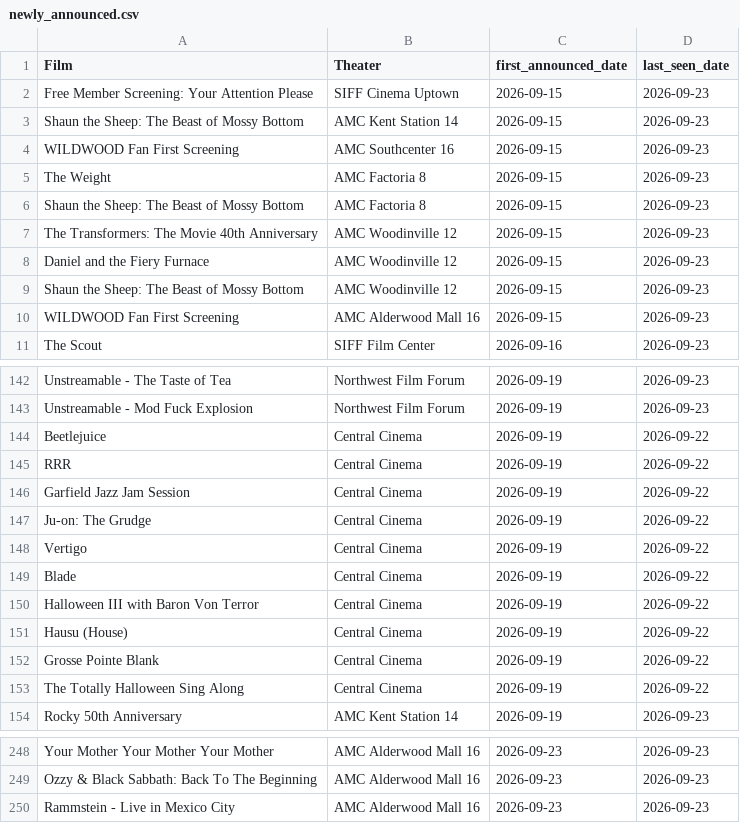
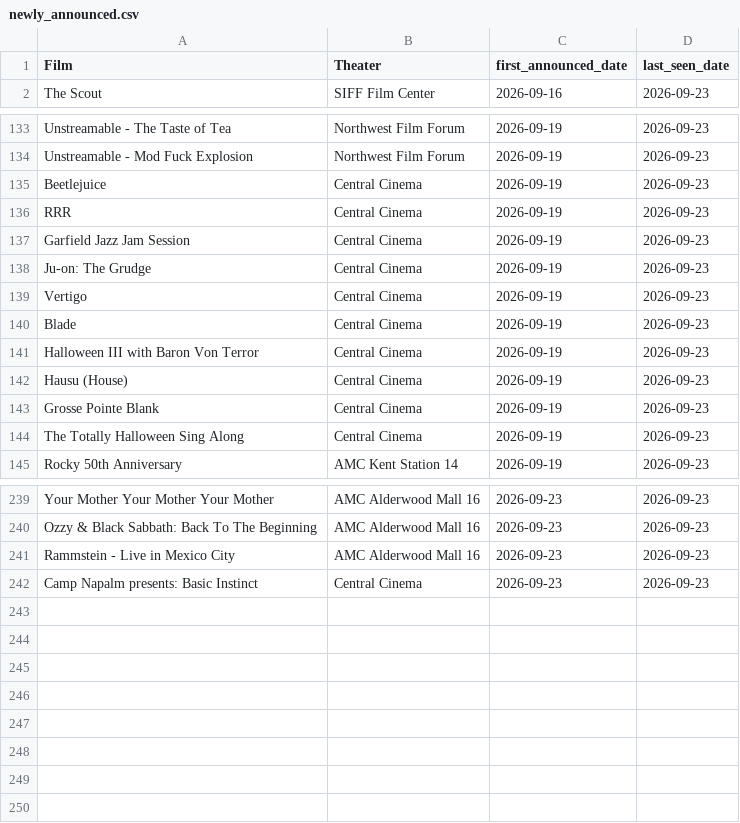
Before and after one commit to mattheuscolyn/reel-seattle, a CSV file: public/data/newly_announced.csv, drawn as a sheet; only a part is shown, gaps mark what is left out; the diff covers the shown part only.

```diff
--- a/public/data/newly_announced.csv
+++ b/public/data/newly_announced.csv
@@ -1,11 +1,2 @@
 Film,Theater,first_announced_date,last_seen_date
-Free Member Screening: Your Attention Please,SIFF Cinema Uptown,2026-09-15,2026-09-23
-Shaun the Sheep: The Beast of Mossy Bottom,AMC Kent Station 14,2026-09-15,2026-09-23
-WILDWOOD Fan First Screening,AMC Southcenter 16,2026-09-15,2026-09-23
-The Weight,AMC Factoria 8,2026-09-15,2026-09-23
-Shaun the Sheep: The Beast of Mossy Bottom,AMC Factoria 8,2026-09-15,2026-09-23
-The Transformers: The Movie 40th Anniversary,AMC Woodinville 12,2026-09-15,2026-09-23
-Daniel and the Fiery Furnace,AMC Woodinville 12,2026-09-15,2026-09-23
-Shaun the Sheep: The Beast of Mossy Bottom,AMC Woodinville 12,2026-09-15,2026-09-23
-WILDWOOD Fan First Screening,AMC Alderwood Mall 16,2026-09-15,2026-09-23
 The Scout,SIFF Film Center,2026-09-16,2026-09-23
@@ -143,12 +134,12 @@ Unstreamable - The Taste of Tea,Northwest Film Forum,2026-09-19,2026-09-23
 Unstreamable - Mod Fuck Explosion,Northwest Film Forum,2026-09-19,2026-09-23
-Beetlejuice,Central Cinema,2026-09-19,2026-09-22
-RRR,Central Cinema,2026-09-19,2026-09-22
-Garfield Jazz Jam Session,Central Cinema,2026-09-19,2026-09-22
-Ju-on: The Grudge,Central Cinema,2026-09-19,2026-09-22
-Vertigo,Central Cinema,2026-09-19,2026-09-22
-Blade,Central Cinema,2026-09-19,2026-09-22
-Halloween III with Baron Von Terror,Central Cinema,2026-09-19,2026-09-22
-Hausu (House),Central Cinema,2026-09-19,2026-09-22
-Grosse Pointe Blank,Central Cinema,2026-09-19,2026-09-22
-The Totally Halloween Sing Along,Central Cinema,2026-09-19,2026-09-22
+Beetlejuice,Central Cinema,2026-09-19,2026-09-23
+RRR,Central Cinema,2026-09-19,2026-09-23
+Garfield Jazz Jam Session,Central Cinema,2026-09-19,2026-09-23
+Ju-on: The Grudge,Central Cinema,2026-09-19,2026-09-23
+Vertigo,Central Cinema,2026-09-19,2026-09-23
+Blade,Central Cinema,2026-09-19,2026-09-23
+Halloween III with Baron Von Terror,Central Cinema,2026-09-19,2026-09-23
+Hausu (House),Central Cinema,2026-09-19,2026-09-23
+Grosse Pointe Blank,Central Cinema,2026-09-19,2026-09-23
+The Totally Halloween Sing Along,Central Cinema,2026-09-19,2026-09-23
 Rocky 50th Anniversary,AMC Kent Station 14,2026-09-19,2026-09-23
@@ -250 +241,2 @@ Ozzy & Black Sabbath: Back To The Beginning,AMC Alderwood Mall 16,2026-09-23,202
 Rammstein - Live in Mexico City,AMC Alderwood Mall 16,2026-09-23,2026-09-23
+Camp Napalm presents: Basic Instinct,Central Cinema,2026-09-23,2026-09-23
```
Also changed, not shown: 1 edited cell elsewhere in this file, public/data/movies_announcements.csv, public/indieshowtimes.csv, 23 other files.
